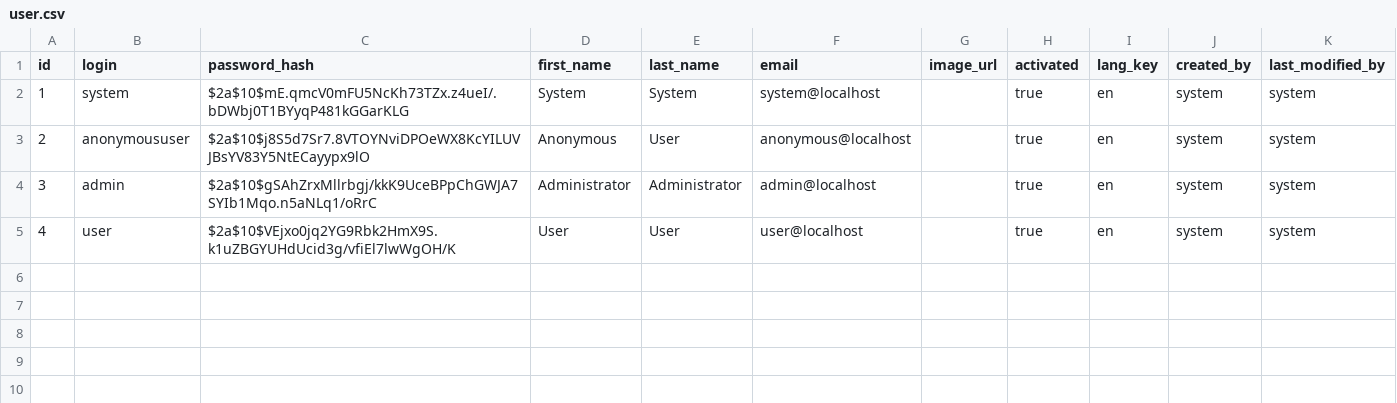
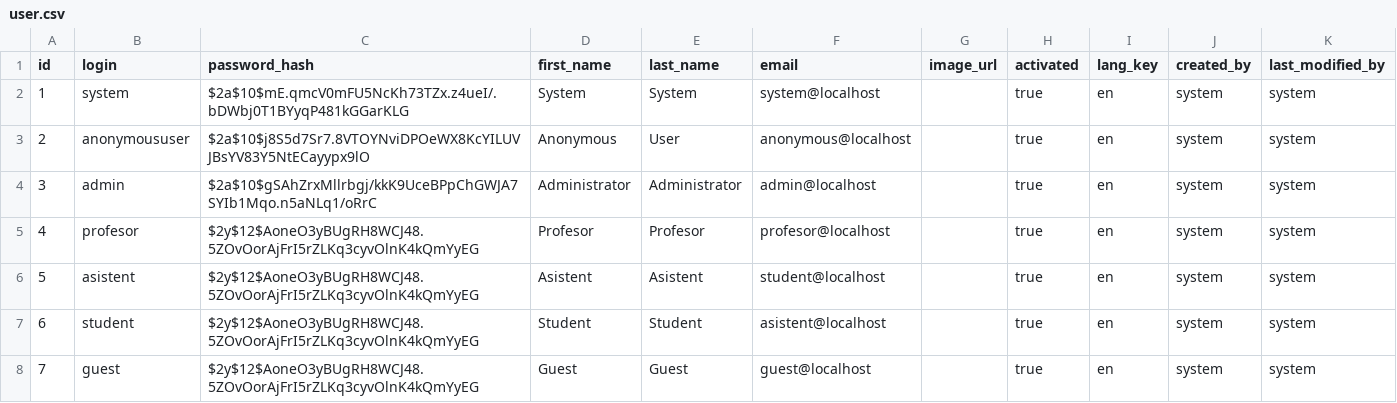
Before and after one commit to LukaMugosa/ELearningPlatformSpringBoot, a CSV file: src/main/resources/config/liquibase/data/user.csv, drawn as a sheet.

```diff
--- a/src/main/resources/config/liquibase/data/user.csv
+++ b/src/main/resources/config/liquibase/data/user.csv
@@ -4,2 +4,5 @@ id;login;password_hash;first_name;last_name;email;image_url;activated;lang_key;c
 3;admin;$2a$10$gSAhZrxMllrbgj/kkK9UceBPpChGWJA7SYIb1Mqo.n5aNLq1/oRrC;Administrator;Administrator;admin@localhost;;true;en;system;system
-4;user;$2a$10$VEjxo0jq2YG9Rbk2HmX9S.k1uZBGYUHdUcid3g/vfiEl7lwWgOH/K;User;User;user@localhost;;true;en;system;system
+4;profesor;$2y$12$AoneO3yBUgRH8WCJ48.5ZOvOorAjFrI5rZLKq3cyvOlnK4kQmYyEG;Profesor;Profesor;profesor@localhost;;true;en;system;system
+5;asistent;$2y$12$AoneO3yBUgRH8WCJ48.5ZOvOorAjFrI5rZLKq3cyvOlnK4kQmYyEG;Asistent;Asistent;student@localhost;;true;en;system;system
+6;student;$2y$12$AoneO3yBUgRH8WCJ48.5ZOvOorAjFrI5rZLKq3cyvOlnK4kQmYyEG;Student;Student;asistent@localhost;;true;en;system;system
+7;guest;$2y$12$AoneO3yBUgRH8WCJ48.5ZOvOorAjFrI5rZLKq3cyvOlnK4kQmYyEG;Guest;Guest;guest@localhost;;true;en;system;system
```
Also changed, not shown: 4 other files.
